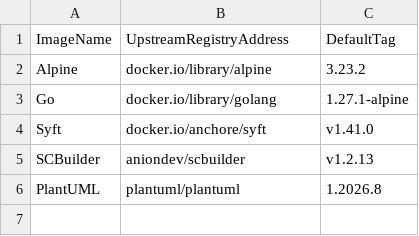
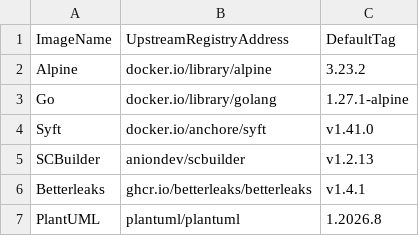
Before and after one commit to anionDevelopment/PtN, a CSV file: .ScriptCollection/OCIImages/ImageDefinition.csv, drawn as a sheet; the diff names each change by its address in the sheet, - before the commit and + after, or states it on an @@ line.

```diff
--- a/.ScriptCollection/OCIImages/ImageDefinition.csv
+++ b/.ScriptCollection/OCIImages/ImageDefinition.csv
+row 6: Betterleaks | ghcr.io/betterleaks/betterleaks | v1.4.1
```
Also changed, not shown: 7 other files.
